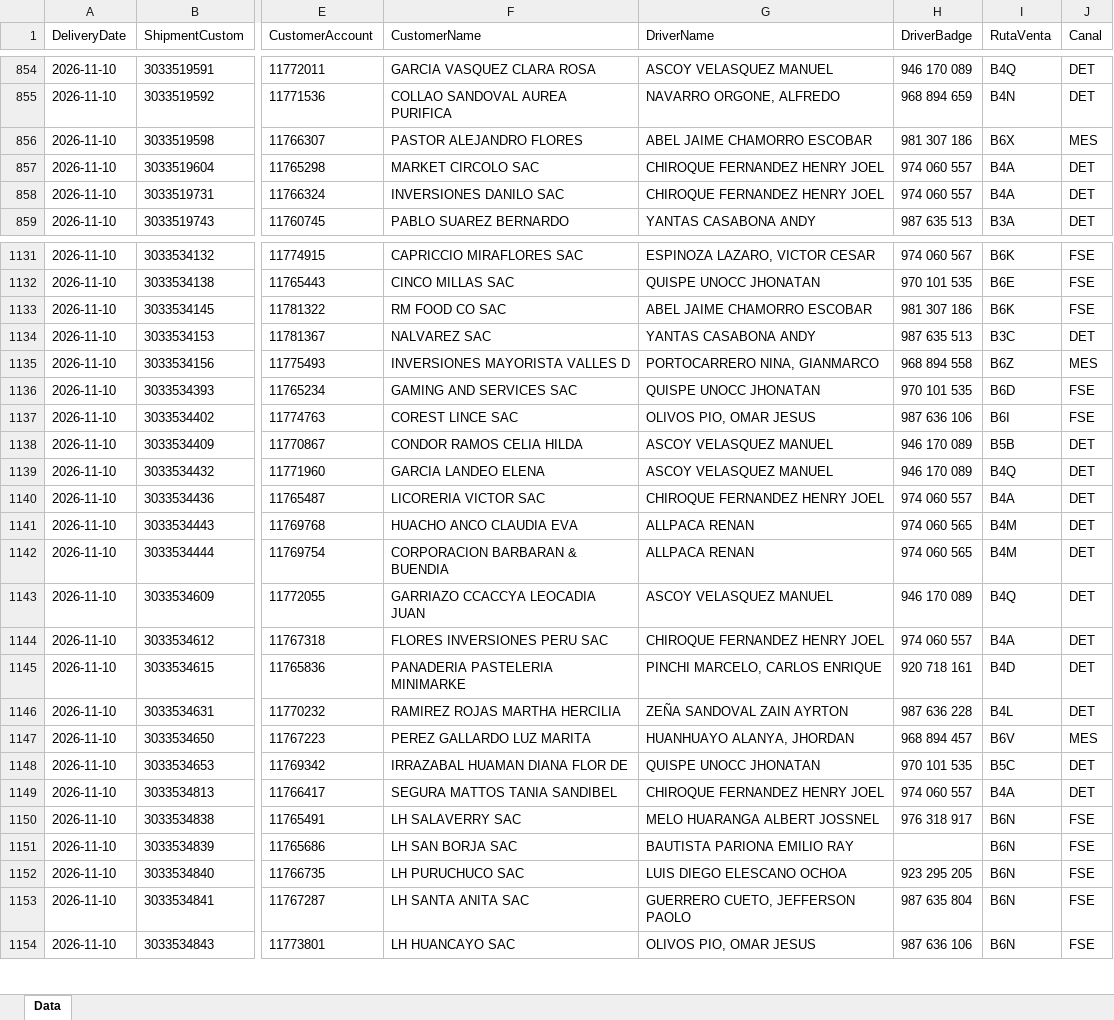
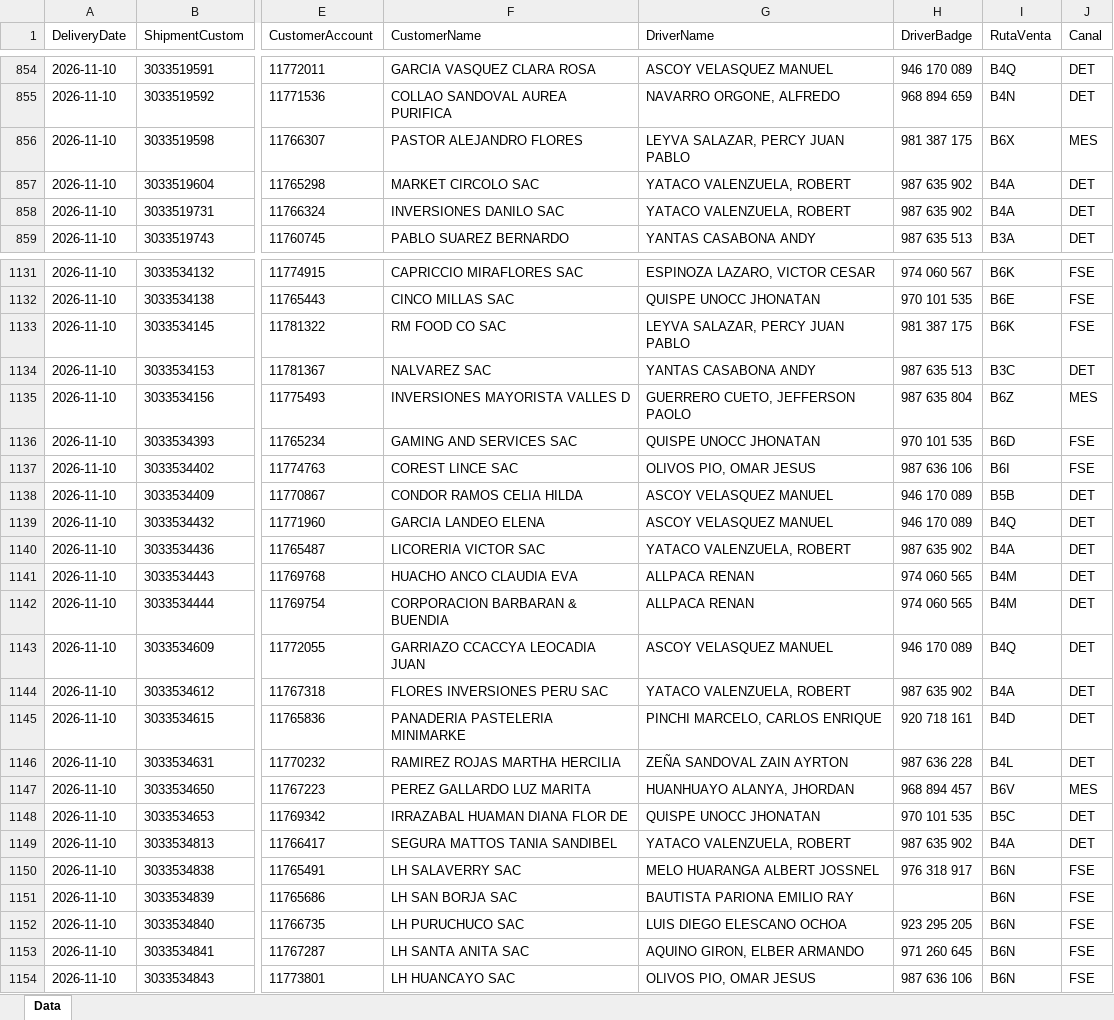
Before and after one commit to sigmaperu/RoadMap, an Excel workbook: PowerApp_Data.xlsx, sheet Data, drawn as a sheet; only a part is shown, gaps mark what is left out; values as stored, in another font and other column widths than the file's, no borders; table styles not drawn; the diff covers the shown part only; the diff names each change by its address in the sheet, - before the commit and + after, or states it on an @@ line.

```diff
--- a/PowerApp_Data.xlsx (sheet Data)
+++ b/PowerApp_Data.xlsx (sheet Data)
-G856 (DriverName): ABEL JAIME CHAMORRO ESCOBAR
+G856 (DriverName): LEYVA SALAZAR, PERCY JUAN PABLO
-H856 (DriverBadge): 981 307 186
+H856 (DriverBadge): 981 387 175
-G857:G858 (DriverName): CHIROQUE FERNANDEZ HENRY JOEL
+G857:G858 (DriverName): YATACO VALENZUELA, ROBERT
-H857:H858 (DriverBadge): 974 060 557
+H857:H858 (DriverBadge): 987 635 902
-G1133 (DriverName): ABEL JAIME CHAMORRO ESCOBAR
+G1133 (DriverName): LEYVA SALAZAR, PERCY JUAN PABLO
-H1133 (DriverBadge): 981 307 186
+H1133 (DriverBadge): 981 387 175
-G1135 (DriverName): PORTOCARRERO NINA, GIANMARCO
+G1135 (DriverName): GUERRERO CUETO, JEFFERSON PAOLO
-H1135 (DriverBadge): 968 894 558
+H1135 (DriverBadge): 987 635 804
-G1140 (DriverName): CHIROQUE FERNANDEZ HENRY JOEL
+G1140 (DriverName): YATACO VALENZUELA, ROBERT
-H1140 (DriverBadge): 974 060 557
+H1140 (DriverBadge): 987 635 902
-G1144 (DriverName): CHIROQUE FERNANDEZ HENRY JOEL
+G1144 (DriverName): YATACO VALENZUELA, ROBERT
-H1144 (DriverBadge): 974 060 557
+H1144 (DriverBadge): 987 635 902
-G1149 (DriverName): CHIROQUE FERNANDEZ HENRY JOEL
+G1149 (DriverName): YATACO VALENZUELA, ROBERT
-H1149 (DriverBadge): 974 060 557
+H1149 (DriverBadge): 987 635 902
-G1153 (DriverName): GUERRERO CUETO, JEFFERSON PAOLO
+G1153 (DriverName): AQUINO GIRON, ELBER ARMANDO
-H1153 (DriverBadge): 987 635 804
+H1153 (DriverBadge): 971 260 645
```
Also changed, not shown: 223 edited cells elsewhere in this sheet, 1 other file.
